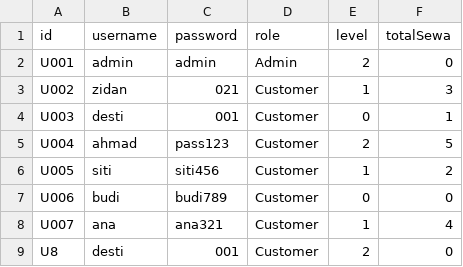
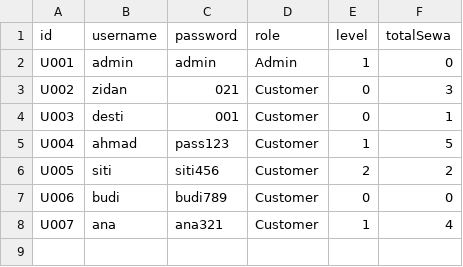
Before and after one commit to aaliaaf/Projek-Akhir-APL, a CSV file: data/users.csv, drawn as a sheet.

```diff
--- a/data/users.csv
+++ b/data/users.csv
@@ -1,9 +1,8 @@
 id,username,password,role,level,totalSewa
-U001,admin,admin,Admin,2,0
-U002,zidan,021,Customer,1,3
+U001,admin,admin,Admin,1,0
+U002,zidan,021,Customer,0,3
 U003,desti,001,Customer,0,1
-U004,ahmad,pass123,Customer,2,5
-U005,siti,siti456,Customer,1,2
+U004,ahmad,pass123,Customer,1,5
+U005,siti,siti456,Customer,2,2
 U006,budi,budi789,Customer,0,0
 U007,ana,ana321,Customer,1,4
-U8,desti,001,Customer,2,0
```
Also changed, not shown: data/iphones.csv, data/reservations.csv, 19 other files.
